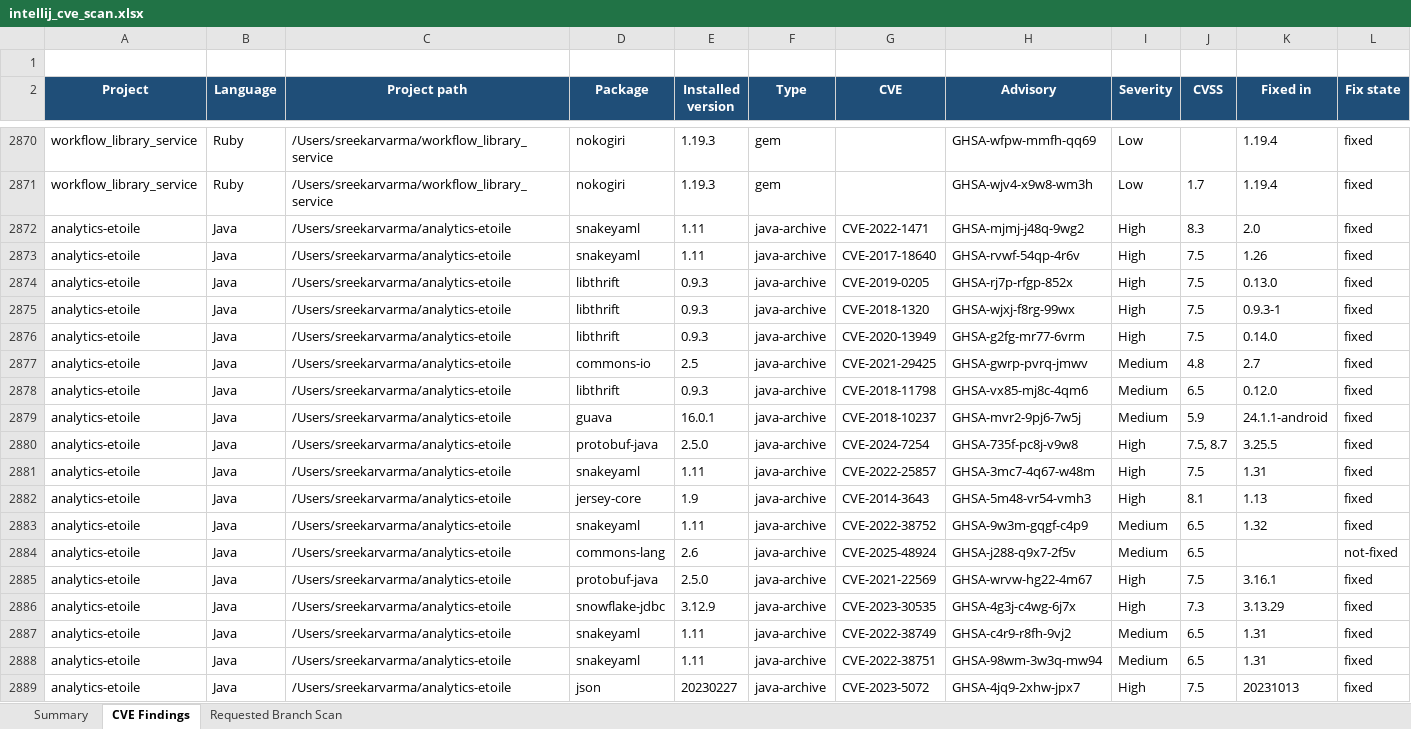
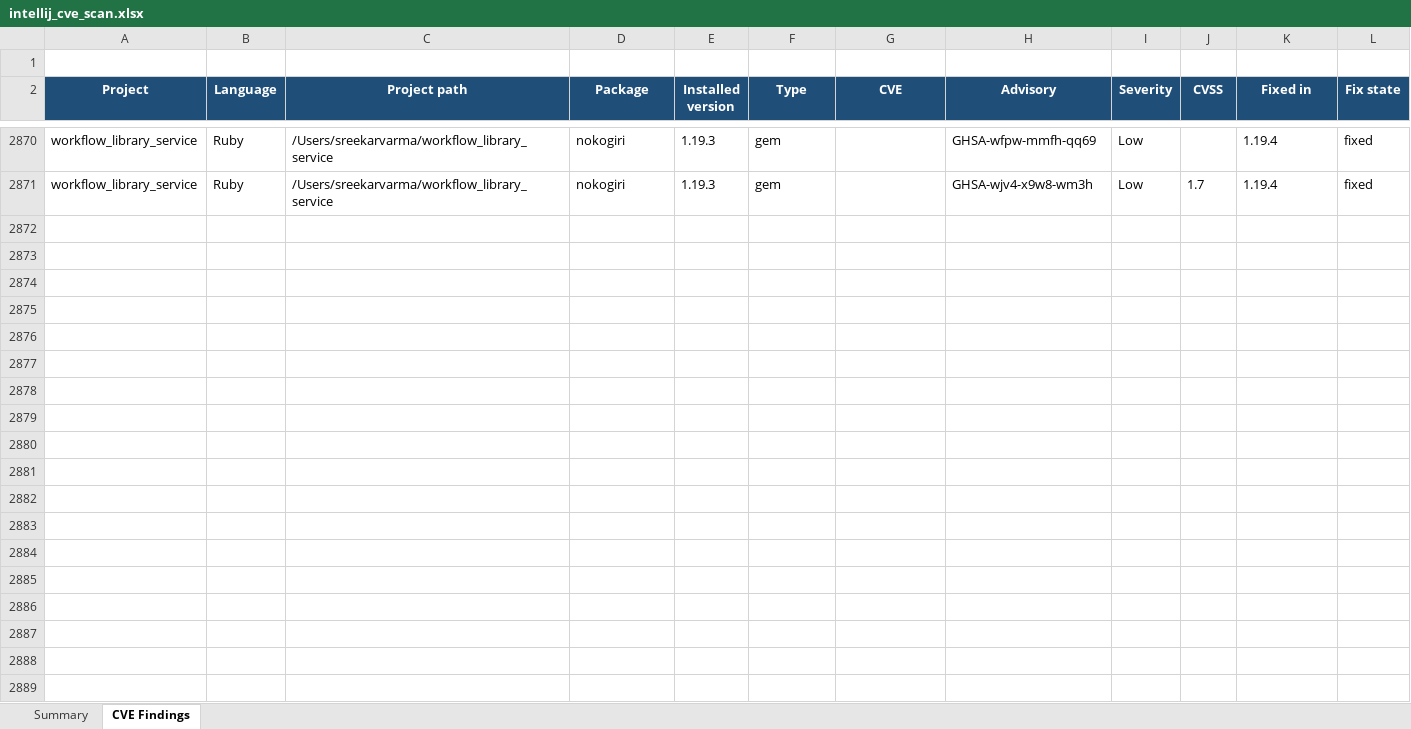
Before and after one commit to sreekar1992/project, an Excel workbook: outputs/cve-scan-20260930/intellij_cve_scan.xlsx, sheet CVE Findings, drawn as a sheet; only a part is shown, gaps mark what is left out; values as stored, in another font and other column widths than the file's, no borders; conditional formats not drawn; rows hold the shown columns only; the diff covers the shown part only; the diff names each change by its address in the sheet, - before the commit and + after, or states it on an @@ line.

```diff
--- a/outputs/cve-scan-20260930/intellij_cve_scan.xlsx (sheet CVE Findings)
+++ b/outputs/cve-scan-20260930/intellij_cve_scan.xlsx (sheet CVE Findings)
-sheet tab: Requested Branch Scan
-row 2872: analytics-etoile | Java | /Users/sreekarvarma/analytics-etoile | snakeyaml | 1.11 | java-archive | CVE-2022-1471 | GHSA-mjmj-j48q-9wg2 | High | 8.3 | 2.0 | fixed
-row 2873: analytics-etoile | Java | /Users/sreekarvarma/analytics-etoile | snakeyaml | 1.11 | java-archive | CVE-2017-18640 | GHSA-rvwf-54qp-4r6v | High | 7.5 | 1.26 | fixed
-row 2874: analytics-etoile | Java | /Users/sreekarvarma/analytics-etoile | libthrift | 0.9.3 | java-archive | CVE-2019-0205 | GHSA-rj7p-rfgp-852x | High | 7.5 | 0.13.0 | fixed
-row 2875: analytics-etoile | Java | /Users/sreekarvarma/analytics-etoile | libthrift | 0.9.3 | java-archive | CVE-2018-1320 | GHSA-wjxj-f8rg-99wx | High | 7.5 | 0.9.3-1 | fixed
-row 2876: analytics-etoile | Java | /Users/sreekarvarma/analytics-etoile | libthrift | 0.9.3 | java-archive | CVE-2020-13949 | GHSA-g2fg-mr77-6vrm | High | 7.5 | 0.14.0 | fixed
-row 2877: analytics-etoile | Java | /Users/sreekarvarma/analytics-etoile | commons-io | 2.5 | java-archive | CVE-2021-29425 | GHSA-gwrp-pvrq-jmwv | Medium | 4.8 | 2.7 | fixed
-row 2878: analytics-etoile | Java | /Users/sreekarvarma/analytics-etoile | libthrift | 0.9.3 | java-archive | CVE-2018-11798 | GHSA-vx85-mj8c-4qm6 | Medium | 6.5 | 0.12.0 | fixed
-row 2879: analytics-etoile | Java | /Users/sreekarvarma/analytics-etoile | guava | 16.0.1 | java-archive | CVE-2018-10237 | GHSA-mvr2-9pj6-7w5j | Medium | 5.9 | 24.1.1-android | fixed
-row 2880: analytics-etoile | Java | /Users/sreekarvarma/analytics-etoile | protobuf-java | 2.5.0 | java-archive | CVE-2024-7254 | GHSA-735f-pc8j-v9w8 | High | 7.5, 8.7 | 3.25.5 | fixed
-row 2881: analytics-etoile | Java | /Users/sreekarvarma/analytics-etoile | snakeyaml | 1.11 | java-archive | CVE-2022-25857 | GHSA-3mc7-4q67-w48m | High | 7.5 | 1.31 | fixed
-row 2882: analytics-etoile | Java | /Users/sreekarvarma/analytics-etoile | jersey-core | 1.9 | java-archive | CVE-2014-3643 | GHSA-5m48-vr54-vmh3 | High | 8.1 | 1.13 | fixed
-row 2883: analytics-etoile | Java | /Users/sreekarvarma/analytics-etoile | snakeyaml | 1.11 | java-archive | CVE-2022-38752 | GHSA-9w3m-gqgf-c4p9 | Medium | 6.5 | 1.32 | fixed
-row 2884: analytics-etoile | Java | /Users/sreekarvarma/analytics-etoile | commons-lang | 2.6 | java-archive | CVE-2025-48924 | GHSA-j288-q9x7-2f5v | Medium | 6.5 |  | not-fixed
-row 2885: analytics-etoile | Java | /Users/sreekarvarma/analytics-etoile | protobuf-java | 2.5.0 | java-archive | CVE-2021-22569 | GHSA-wrvw-hg22-4m67 | High | 7.5 | 3.16.1 | fixed
-row 2886: analytics-etoile | Java | /Users/sreekarvarma/analytics-etoile | snowflake-jdbc | 3.12.9 | java-archive | CVE-2023-30535 | GHSA-4g3j-c4wg-6j7x | High | 7.3 | 3.13.29 | fixed
-row 2887: analytics-etoile | Java | /Users/sreekarvarma/analytics-etoile | snakeyaml | 1.11 | java-archive | CVE-2022-38749 | GHSA-c4r9-r8fh-9vj2 | Medium | 6.5 | 1.31 | fixed
-row 2888: analytics-etoile | Java | /Users/sreekarvarma/analytics-etoile | snakeyaml | 1.11 | java-archive | CVE-2022-38751 | GHSA-98wm-3w3q-mw94 | Medium | 6.5 | 1.31 | fixed
-row 2889: analytics-etoile | Java | /Users/sreekarvarma/analytics-etoile | json | 20230227 | java-archive | CVE-2023-5072 | GHSA-4jq9-2xhw-jpx7 | High | 7.5 | 20231013 | fixed
```
Also changed, not shown: 30 removed rows elsewhere in this sheet, sheet Summary, 29 other files.
